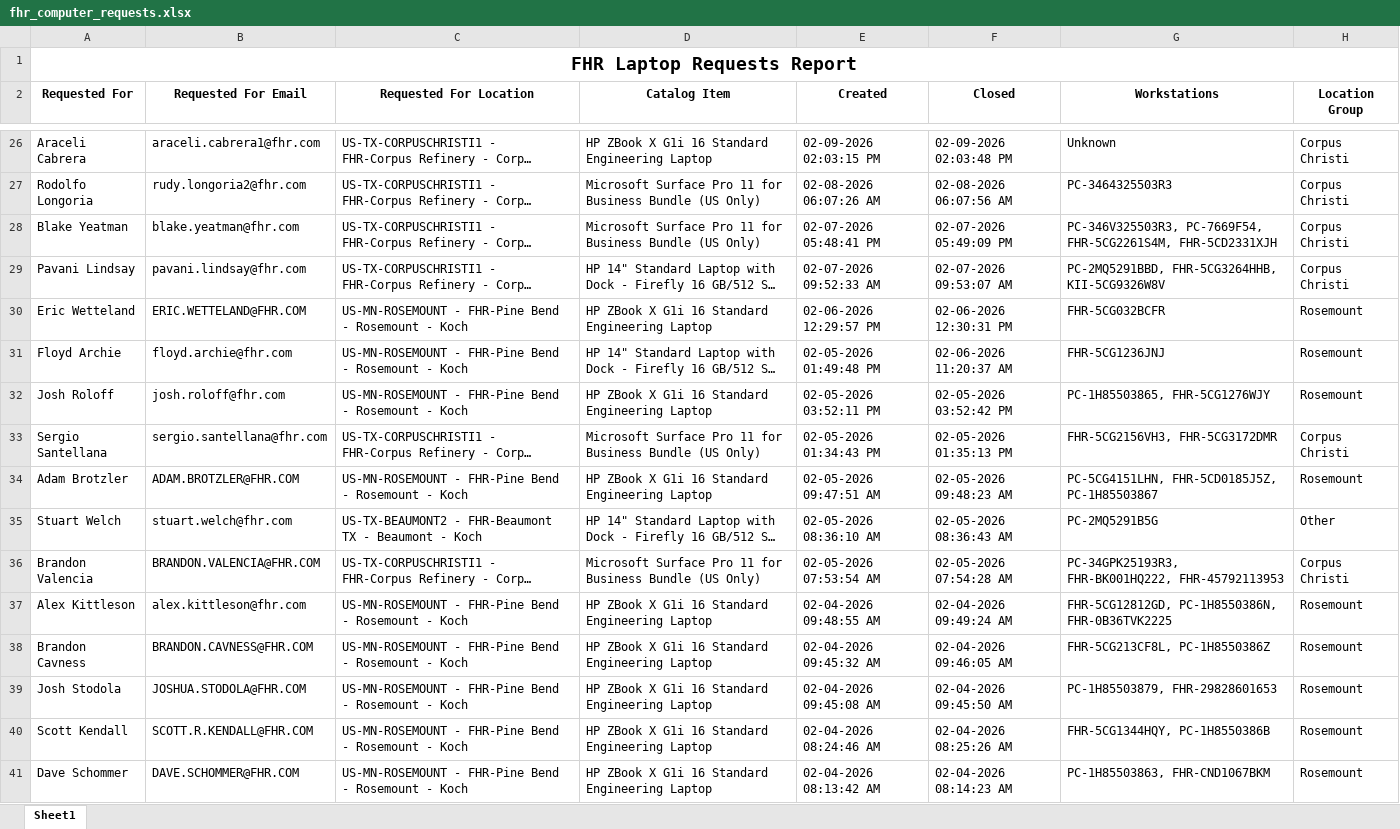
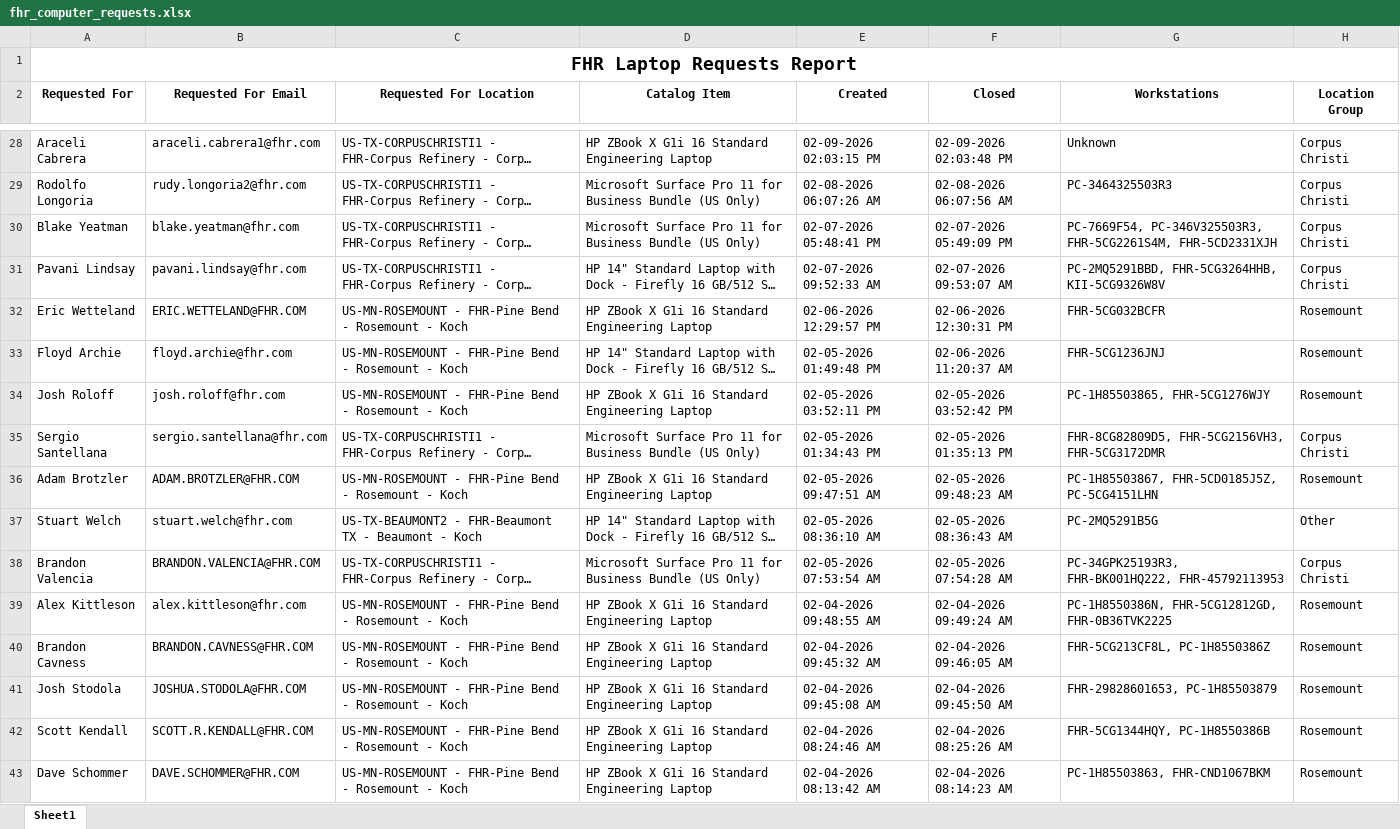
Before and after one commit to ellis-massey-FHR/fhr-device-audit, an Excel workbook: output/fhr_computer_requests.xlsx, sheet Sheet1, drawn as a sheet; only a part is shown, gaps mark what is left out; long unchanged cells end in …; values as stored, in another font and other column widths than the file's, no borders; charts and pictures not drawn; addresses are those after the commit; the diff covers the shown part only; the diff names each change by its address in the sheet, - before the commit and + after, or states it on an @@ line.

```diff
--- a/output/fhr_computer_requests.xlsx (sheet Sheet1)
+++ b/output/fhr_computer_requests.xlsx (sheet Sheet1)
-G30 (Workstations): PC-346V325503R3, PC-7669F54, FHR-5CG2261S4M, FHR-5CD2331XJH
+G30 (Workstations): PC-7669F54, PC-346V325503R3, FHR-5CG2261S4M, FHR-5CD2331XJH
-G35 (Workstations): FHR-5CG2156VH3, FHR-5CG3172DMR
+G35 (Workstations): FHR-8CG82809D5, FHR-5CG2156VH3, FHR-5CG3172DMR
-G36 (Workstations): PC-5CG4151LHN, FHR-5CD0185J5Z, PC-1H85503867
+G36 (Workstations): PC-1H85503867, FHR-5CD0185J5Z, PC-5CG4151LHN
-G39 (Workstations): FHR-5CG12812GD, PC-1H8550386N, FHR-0B36TVK2225
+G39 (Workstations): PC-1H8550386N, FHR-5CG12812GD, FHR-0B36TVK2225
-G41 (Workstations): PC-1H85503879, FHR-29828601653
+G41 (Workstations): FHR-29828601653, PC-1H85503879
```
Also changed, not shown: 2 added rows, 2 removed rows and 16 edited cells elsewhere in this sheet, charts or pictures.
